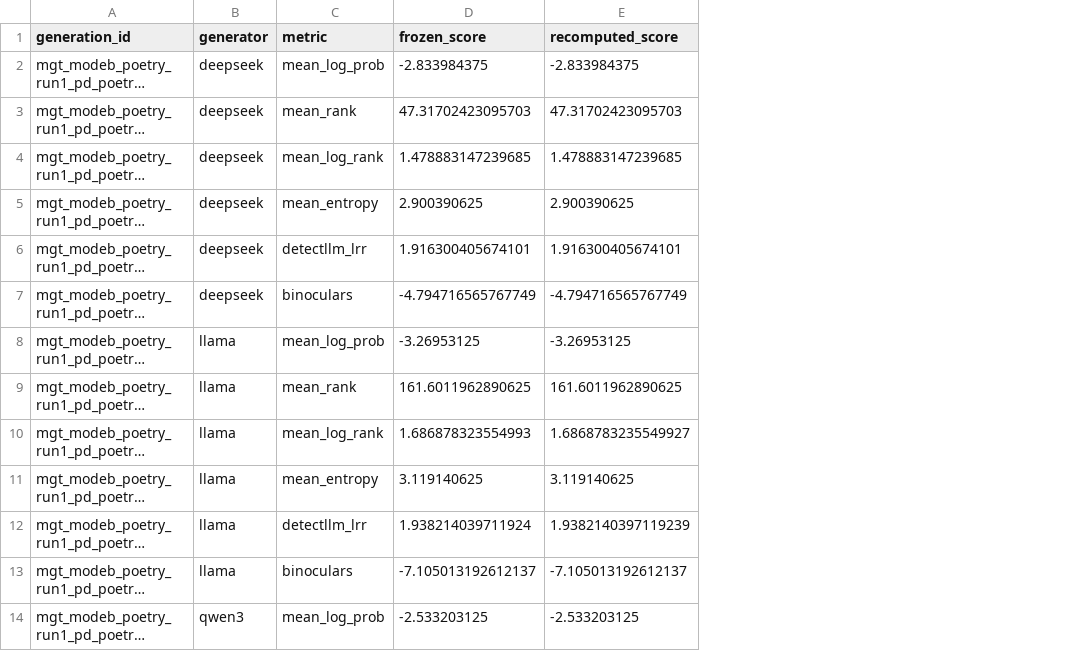
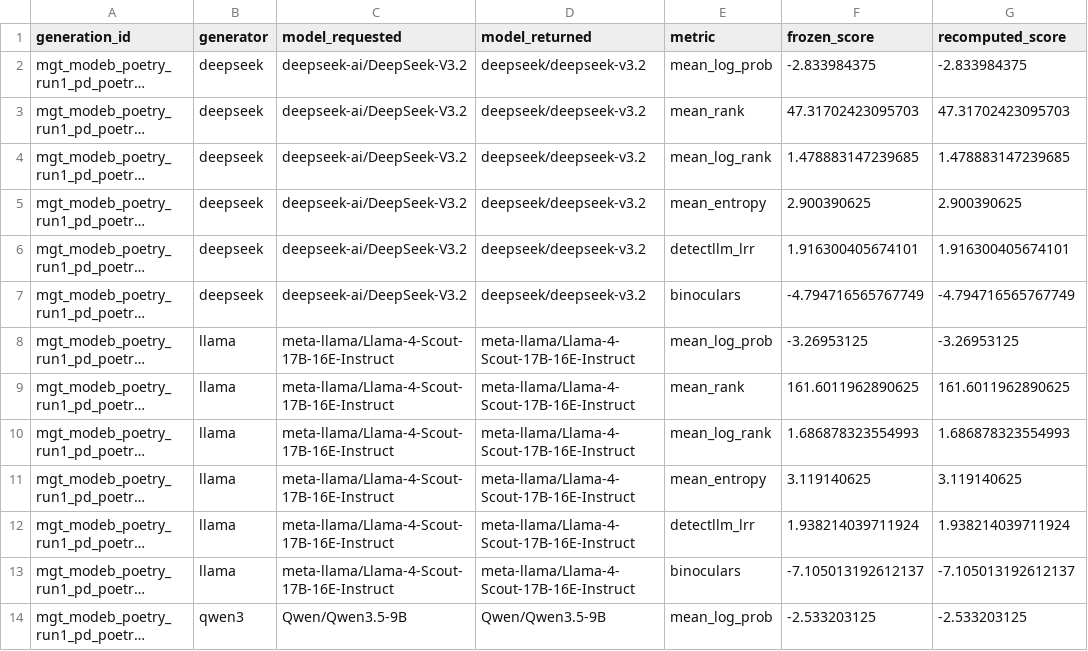
Before and after one commit to RajDharkar/release, a CSV file: data/results/rq3_v03_gpt2_detector_regression.csv, drawn as a sheet; only a part is shown; long unchanged cells end in …; addresses are those after the commit; the diff names each change by its address in the sheet, - before the commit and + after, or states it on an @@ line.

```diff
--- a/data/results/rq3_v03_gpt2_detector_regression.csv
+++ b/data/results/rq3_v03_gpt2_detector_regression.csv
+column C (model_requested), rows 2-14: deepseek-ai/DeepSeek-V3.2 | deepseek-ai/DeepSeek-V3.2 | deepseek-ai/DeepSeek-V3.2 | deepseek-ai/DeepSeek-V3.2 | deepseek-ai/DeepSeek-V3.2 | deepseek-ai/DeepSeek-V3.2 | meta-llama/Llama-4-Scout-17B-16E-Instruct | meta-llama/Llama-4-Scout-17B-16E-Instruct | meta-llama/Llama-4-Scout-17B-16E-Instruct | meta-llama/Llama-4-Scout-17B-16E-Instruct | meta-llama/Llama-4-Scout-17B-16E-Instruct | meta-llama/Llama-4-Scout-17B-16E-Instruct | Qwen/Qwen3.5-9B
+column D (model_returned), rows 2-14: deepseek/deepseek-v3.2 | deepseek/deepseek-v3.2 | deepseek/deepseek-v3.2 | deepseek/deepseek-v3.2 | deepseek/deepseek-v3.2 | deepseek/deepseek-v3.2 | meta-llama/Llama-4-Scout-17B-16E-Instruct | meta-llama/Llama-4-Scout-17B-16E-Instruct | meta-llama/Llama-4-Scout-17B-16E-Instruct | meta-llama/Llama-4-Scout-17B-16E-Instruct | meta-llama/Llama-4-Scout-17B-16E-Instruct | meta-llama/Llama-4-Scout-17B-16E-Instruct | Qwen/Qwen3.5-9B
-G10 (recomputed_score): 1.6868783235549927
+G10 (recomputed_score): 1.686878323554993
-G12 (recomputed_score): 1.9382140397119239
+G12 (recomputed_score): 1.938214039711924
```
Also changed, not shown: data/generation/raw_response_metadata.csv, data/results/final_rq2_poetry_only_seed_metrics.csv, 28 other files.
